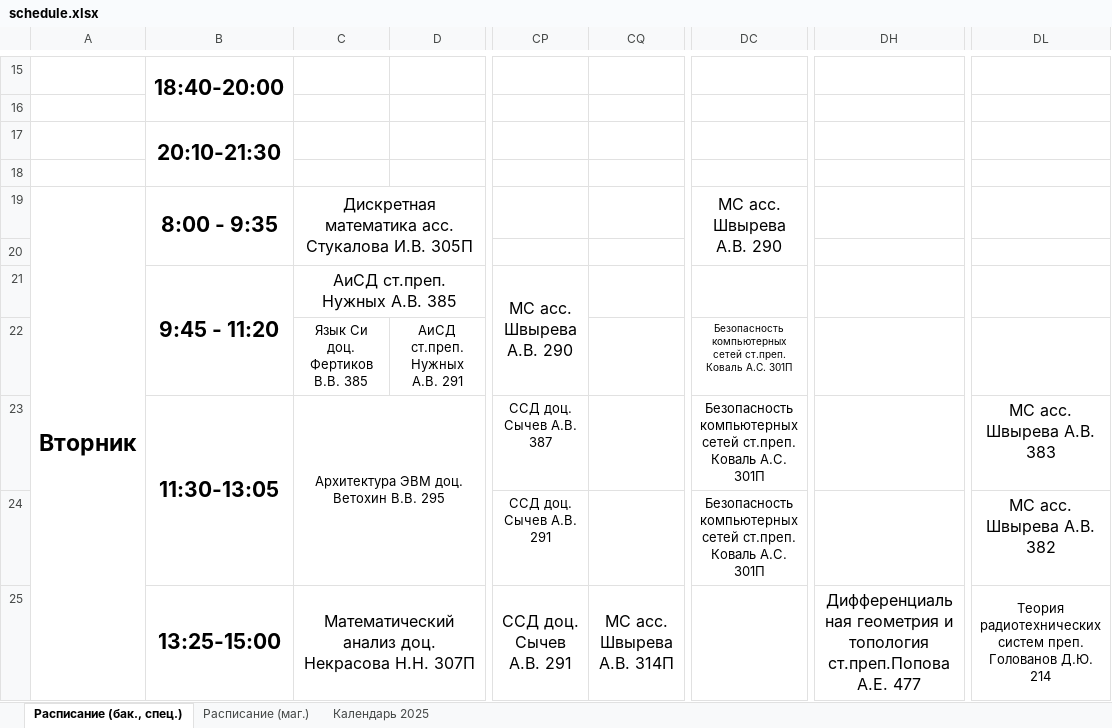
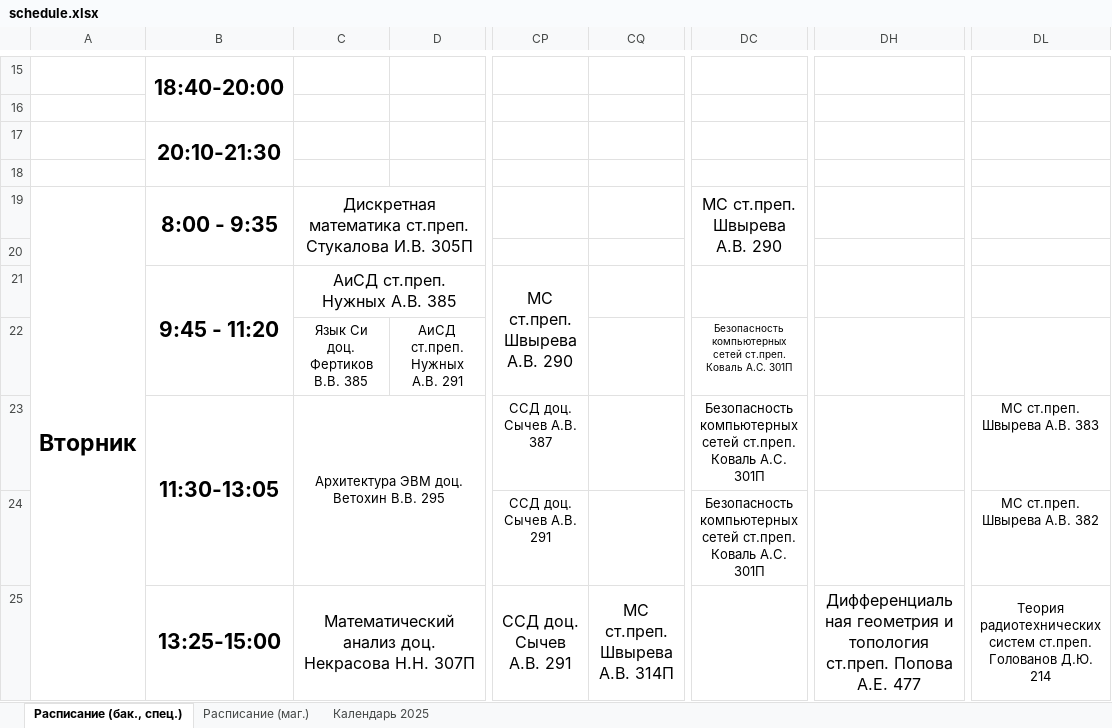
Before and after one commit to Merkury2006-PlatovD/schedule_CS_VSU_bot, an Excel workbook: src/parser/schedule.xlsx, sheet Расписание (бак., спец.), drawn as a sheet; only a part is shown, gaps mark what is left out; values as stored, in another font and other column widths than the file's, no borders; conditional formats not drawn; the diff covers the shown part only; the diff names each change by its address in the sheet, - before the commit and + after, or states it on an @@ line.

```diff
--- a/src/parser/schedule.xlsx (sheet Расписание (бак., спец.))
+++ b/src/parser/schedule.xlsx (sheet Расписание (бак., спец.))
-C19: Дискретная математика асс. Стукалова И.В.…
+C19: Дискретная математика ст.преп. Стукалова И.В.…
-DC19: МС асс. Швырева А.В. 290
+DC19: МС ст.преп. Швырева А.В. 290
-CP21: МС асс. Швырева А.В. 290
+CP21: МС ст.преп. Швырева А.В. 290
-DL23: МС асс. Швырева А.В. 383
+DL23: МС ст.преп. Швырева А.В. 383
@@ DL23:DL24 text size: smaller @@
-DL24: МС асс. Швырева А.В. 382
+DL24: МС ст.преп. Швырева А.В. 382
-CQ25: МС асс. Швырева А.В. 314П
+CQ25: МС ст.преп. Швырева А.В. 314П
-DH25: …и топология ст.преп.Попова А.Е. 477
+DH25: …и топология ст.преп. Попова А.Е. 477
-DL25: …радиотехнических систем преп. Голованов Д.Ю.…
+DL25: …радиотехнических систем ст.преп. Голованов Д.Ю.…
```
Also changed, not shown: 85 edited cells and cell formats elsewhere in this sheet, sheet Расписание (маг.), 1 other file.
